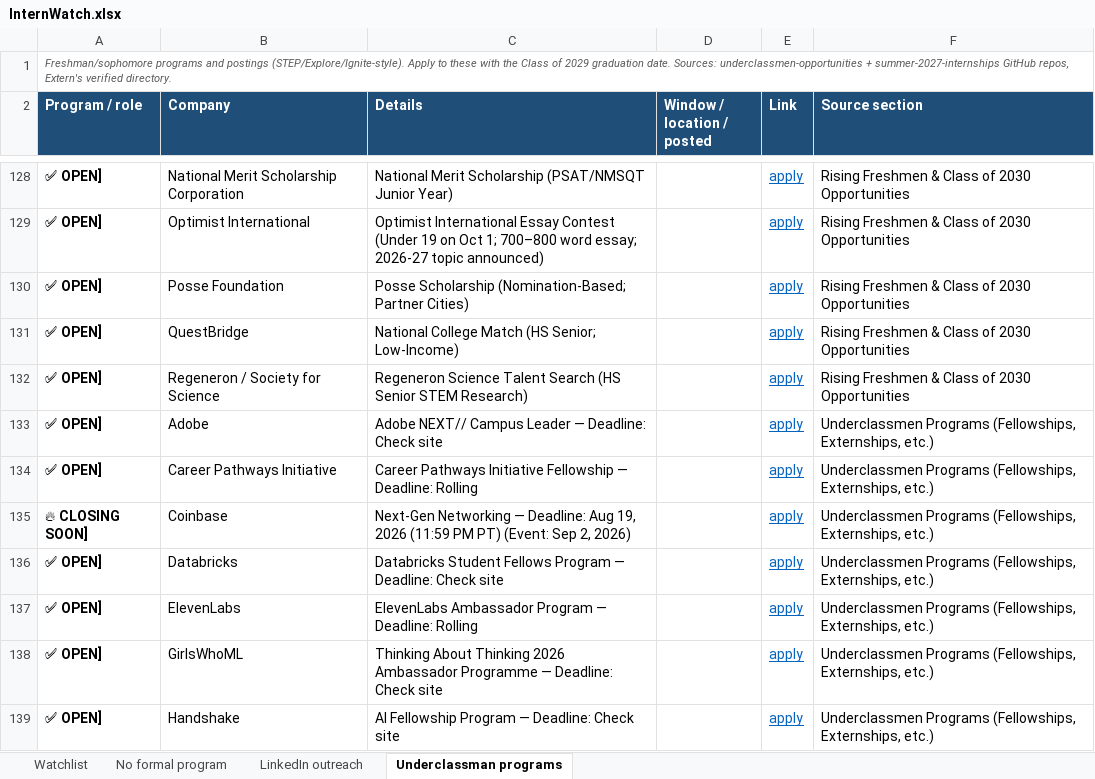
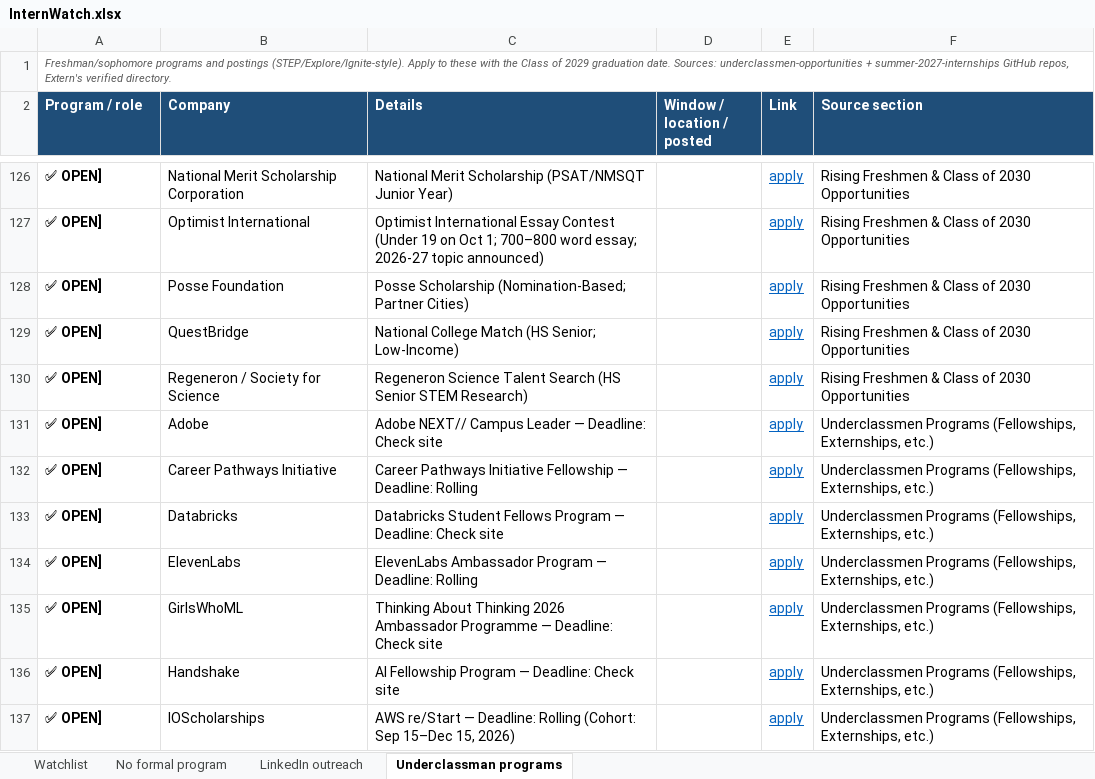
Before and after one commit to pranavrevuri/intern-watch, an Excel workbook: InternWatch.xlsx, sheet Underclassman programs, drawn as a sheet; only a part is shown, gaps mark what is left out; the shorter side is filled out with more unchanged rows; values as stored, in another font and other column widths than the file's, no borders; the diff covers the shown part only; the diff names each change by its address in the sheet, - before the commit and + after, or states it on an @@ line.

```diff
--- a/InternWatch.xlsx (sheet Underclassman programs)
+++ b/InternWatch.xlsx (sheet Underclassman programs)
-row 135: 🔥 CLOSING SOON] | Coinbase | Next-Gen Networking — Deadline: Aug 19, 2026 (11:59 PM PT) (Event: Sep 2, 2026) |  | apply | Underclassmen Programs (Fellowships, Externships, etc.)
```
Also changed, not shown: 5 removed rows and 2 edited cells elsewhere in this sheet, sheet Watchlist, sheet LinkedIn outreach, 1 other file.
